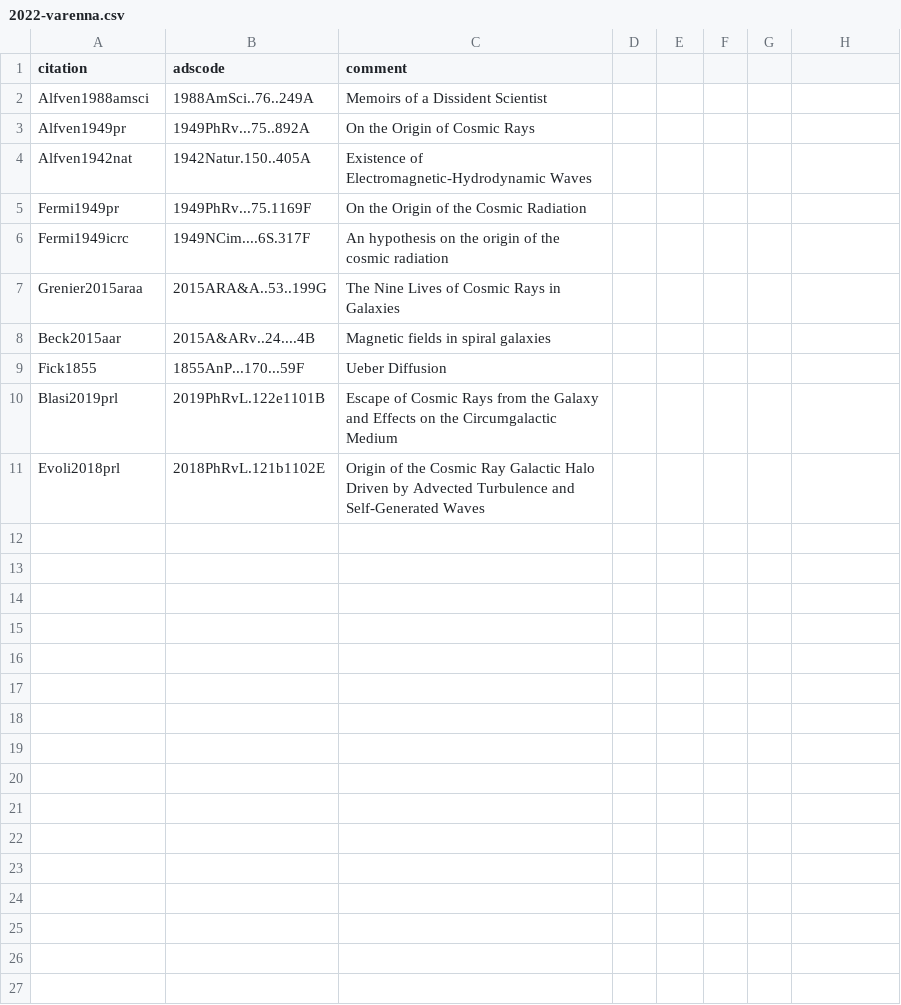
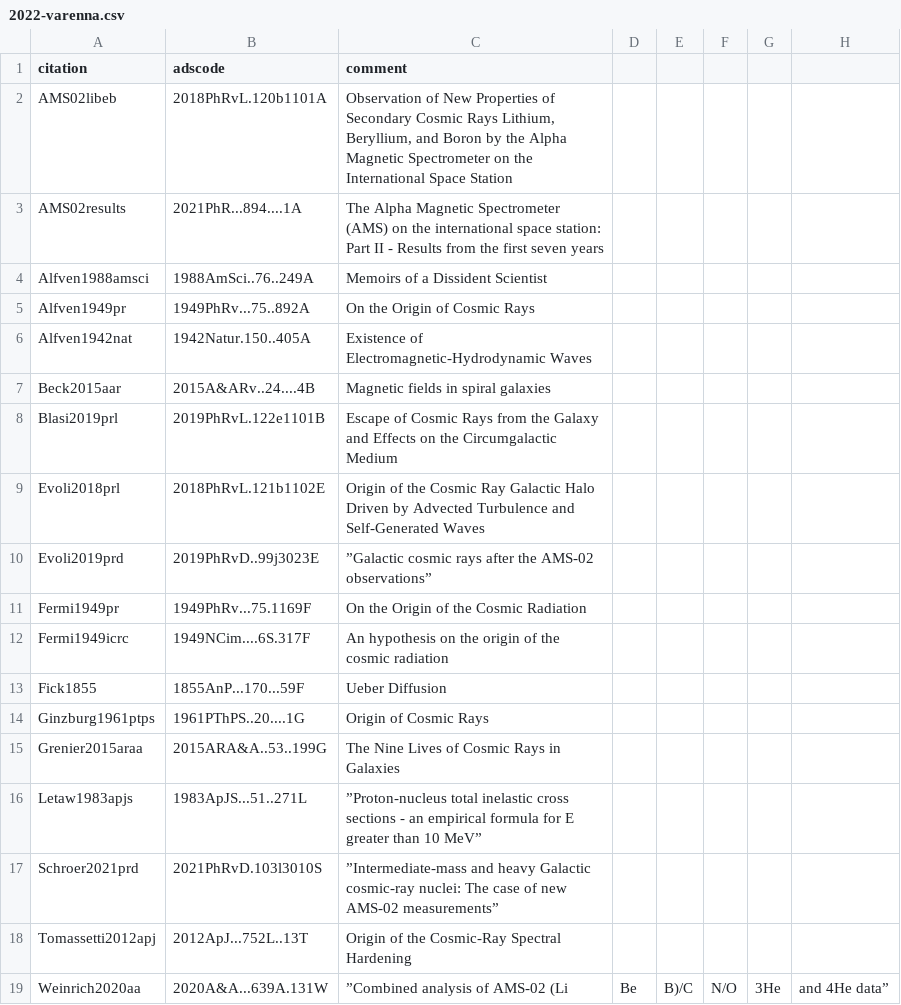
Before and after one commit to carmeloevoli/my-cool-bibs, a CSV file: 2022-varenna.csv, drawn as a sheet.

Commit message:
minor

```diff
--- a/2022-varenna.csv
+++ b/2022-varenna.csv
@@ -1,2 +1,4 @@
 citation,adscode,comment
+AMS02libeb,2018PhRvL.120b1101A,"Observation of New Properties of Secondary Cosmic Rays Lithium, Beryllium, and Boron by the Alpha Magnetic Spectrometer on the International Space Station"
+AMS02results,2021PhR...894....1A,"The Alpha Magnetic Spectrometer (AMS) on the international space station: Part II - Results from the first seven years"
 Alfven1988amsci,1988AmSci..76..249A,"Memoirs of a Dissident Scientist"
@@ -4,8 +6,14 @@ Alfven1949pr,1949PhRv...75..892A,"On the Origin of Cosmic Rays"
 Alfven1942nat,1942Natur.150..405A,"Existence of Electromagnetic-Hydrodynamic Waves"
+Beck2015aar,2015A&ARv..24....4B,"Magnetic fields in spiral galaxies"
+Blasi2019prl,2019PhRvL.122e1101B,"Escape of Cosmic Rays from the Galaxy and Effects on the Circumgalactic Medium"
+Evoli2018prl,2018PhRvL.121b1102E,"Origin of the Cosmic Ray Galactic Halo Driven by Advected Turbulence and Self-Generated Waves"
+Evoli2019prd,2019PhRvD..99j3023E,”Galactic cosmic rays after the AMS-02 observations”
 Fermi1949pr,1949PhRv...75.1169F,"On the Origin of the Cosmic Radiation"
 Fermi1949icrc,1949NCim....6S.317F,"An hypothesis on the origin of the cosmic radiation"
+Fick1855,1855AnP...170...59F,"Ueber Diffusion"
+Ginzburg1961ptps,1961PThPS..20....1G,"Origin of Cosmic Rays"
 Grenier2015araa,2015ARA&A..53..199G,"The Nine Lives of Cosmic Rays in Galaxies"
-Beck2015aar,2015A&ARv..24....4B,"Magnetic fields in spiral galaxies"
-Fick1855,1855AnP...170...59F,"Ueber Diffusion"
-Blasi2019prl,2019PhRvL.122e1101B,"Escape of Cosmic Rays from the Galaxy and Effects on the Circumgalactic Medium"
-Evoli2018prl,2018PhRvL.121b1102E,"Origin of the Cosmic Ray Galactic Halo Driven by Advected Turbulence and Self-Generated Waves"
+Letaw1983apjs,1983ApJS...51..271L,”Proton-nucleus total inelastic cross sections - an empirical formula for E greater than 10 MeV”
+Schroer2021prd,2021PhRvD.103l3010S,”Intermediate-mass and heavy Galactic cosmic-ray nuclei: The case of new AMS-02 measurements”
+Tomassetti2012apj,2012ApJ...752L..13T,"Origin of the Cosmic-Ray Spectral Hardening"
+Weinrich2020aa,2020A&A...639A.131W,”Combined analysis of AMS-02 (Li,Be,B)/C, N/O, 3He, and 4He data”
```
